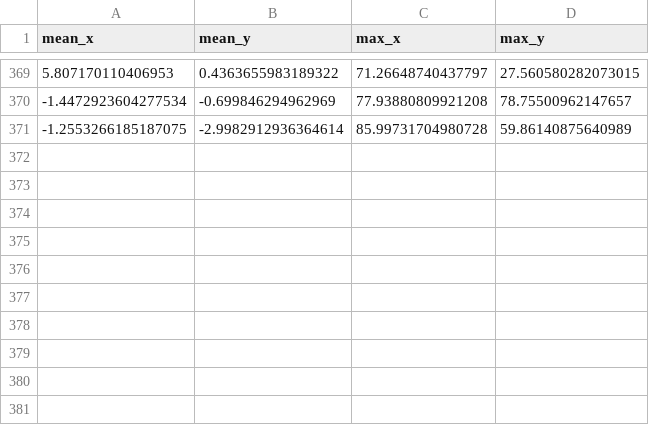
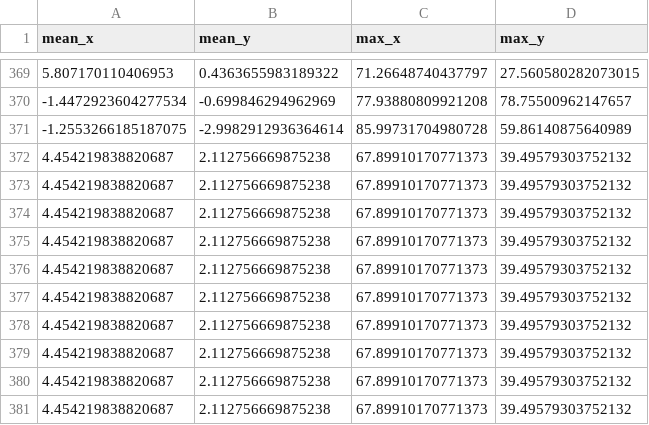
Before and after one commit to alejandroborj/ML-Optic-Correction, a CSV file: src/generate_data/data_analysis/bbeat2.csv, drawn as a sheet; only a part is shown, gaps mark what is left out; the diff names each change by its address in the sheet, - before the commit and + after, or states it on an @@ line.

```diff
--- a/src/generate_data/data_analysis/bbeat2.csv
+++ b/src/generate_data/data_analysis/bbeat2.csv
+row 372: 4.454219838820687 | 2.112756669875238 | 67.89910170771373 | 39.49579303752132
+row 373: 4.454219838820687 | 2.112756669875238 | 67.89910170771373 | 39.49579303752132
+row 374: 4.454219838820687 | 2.112756669875238 | 67.89910170771373 | 39.49579303752132
+row 375: 4.454219838820687 | 2.112756669875238 | 67.89910170771373 | 39.49579303752132
+row 376: 4.454219838820687 | 2.112756669875238 | 67.89910170771373 | 39.49579303752132
+row 377: 4.454219838820687 | 2.112756669875238 | 67.89910170771373 | 39.49579303752132
+row 378: 4.454219838820687 | 2.112756669875238 | 67.89910170771373 | 39.49579303752132
+row 379: 4.454219838820687 | 2.112756669875238 | 67.89910170771373 | 39.49579303752132
+row 380: 4.454219838820687 | 2.112756669875238 | 67.89910170771373 | 39.49579303752132
+row 381: 4.454219838820687 | 2.112756669875238 | 67.89910170771373 | 39.49579303752132
```
Also changed, not shown: src/generate_data/data_analysis/bbeat1.csv, 18 other files.
